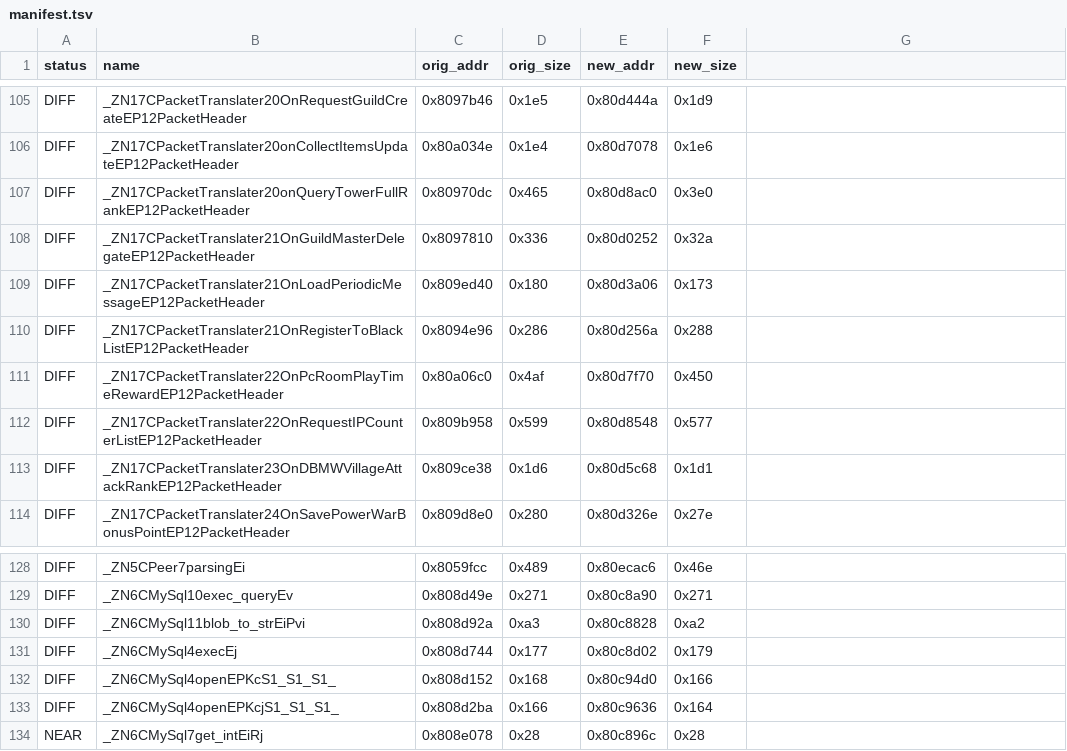
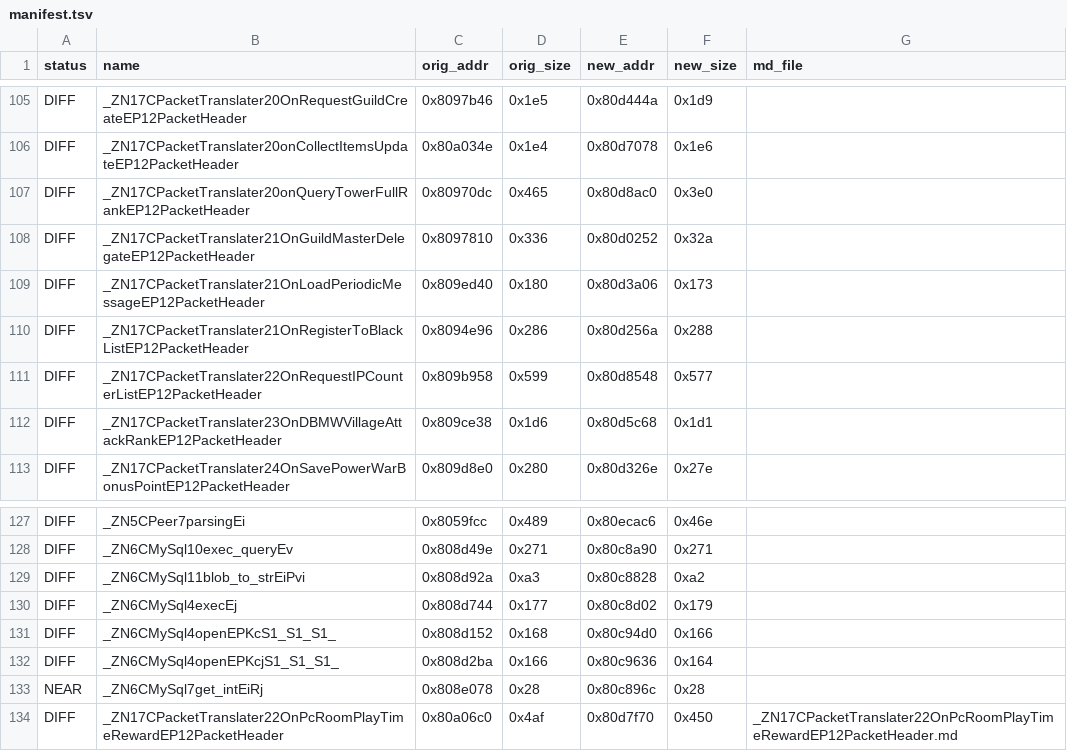
Before and after one commit to LoyieKing/dnf_workspace, a TSV file: dnf_decompile/function_reports/dbmw/manifest.tsv, drawn as a sheet; only a part is shown, gaps mark what is left out; removed rows and columns are numbered as before the commit, all else as after; the diff names each change by its address in the sheet, - before the commit and + after, or states it on an @@ line.

Commit message:
reports: 同步 InsertMember/OnPcRoomPlayTimeReward 与当前二进制一致

```diff
--- a/dnf_decompile/function_reports/dbmw/manifest.tsv
+++ b/dnf_decompile/function_reports/dbmw/manifest.tsv
-G1: (empty)
+G1: md_file
-row 111: DIFF | _ZN17CPacketTranslater22OnPcRoomPlayTimeRewardEP12PacketHeader | 0x80a06c0 | 0x4af | 0x80d7f70 | 0x450
+row 134: DIFF | _ZN17CPacketTranslater22OnPcRoomPlayTimeRewardEP12PacketHeader | 0x80a06c0 | 0x4af | 0x80d7f70 | 0x450 | _ZN17CPacketTranslater22OnPcRoomPlayTimeRewardEP12PacketHeader.md
```
Also changed, not shown: dnf_decompile/function_reports/monitor/manifest.tsv, 2 other files.
